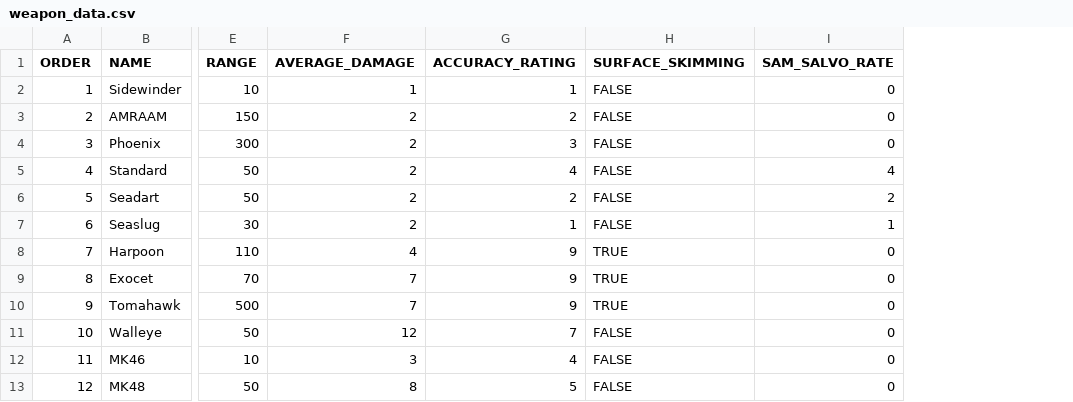
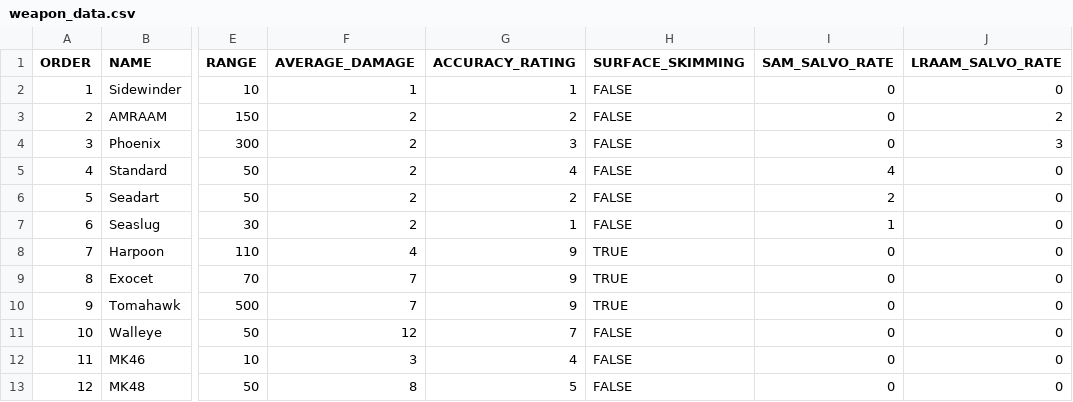
Before and after one commit to sorens/north_atlantic_86, a CSV file: data/weapon_data.csv, drawn as a sheet; only a part is shown, gaps mark what is left out; the diff names each change by its address in the sheet, - before the commit and + after, or states it on an @@ line.

Commit message:
Add LRAAM_SALVO_RATE field to WeaponData

```diff
--- a/data/weapon_data.csv
+++ b/data/weapon_data.csv
+column J (LRAAM_SALVO_RATE), rows 2-13: 0 | 2 | 3 | 0 | 0 | 0 | 0 | 0 | 0 | 0 | 0 | 0
```
Also changed, not shown: 6 other files.
